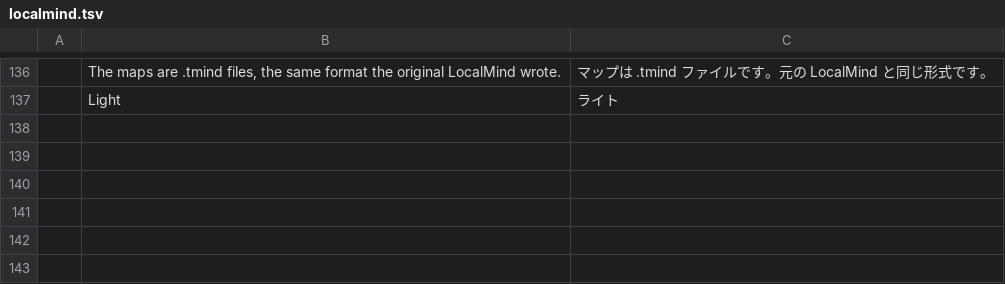
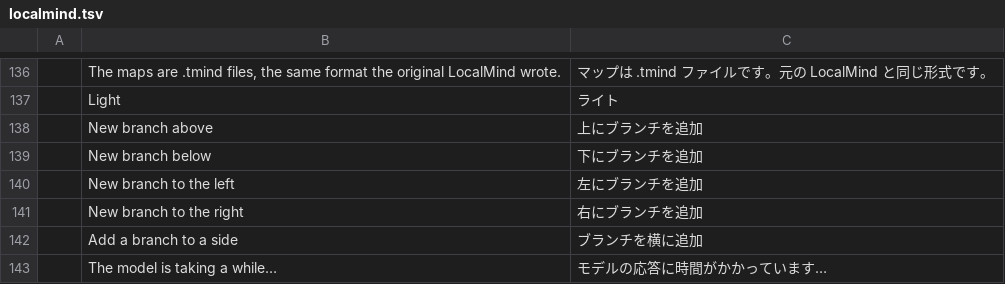
Before and after one commit to Anon5T4R/Local-Mind, a TSV file: i18n/locales/ja/localmind.tsv, drawn as a sheet; only a part is shown, gaps mark what is left out; the diff names each change by its address in the sheet, - before the commit and + after, or states it on an @@ line.

```diff
--- a/i18n/locales/ja/localmind.tsv
+++ b/i18n/locales/ja/localmind.tsv
+row 138:  | New branch above | 上にブランチを追加
+row 139:  | New branch below | 下にブランチを追加
+row 140:  | New branch to the left | 左にブランチを追加
+row 141:  | New branch to the right | 右にブランチを追加
+row 142:  | Add a branch to a side | ブランチを横に追加
+row 143:  | The model is taking a while… | モデルの応答に時間がかかっています…
```
Also changed, not shown: i18n/locales/es/localmind.tsv, i18n/locales/pt-br/localmind.tsv, 11 other files.
